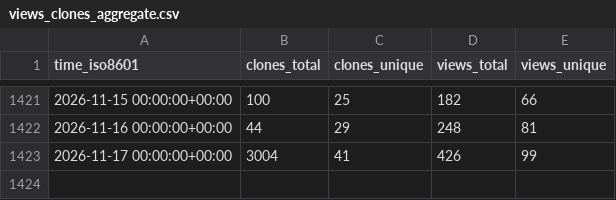
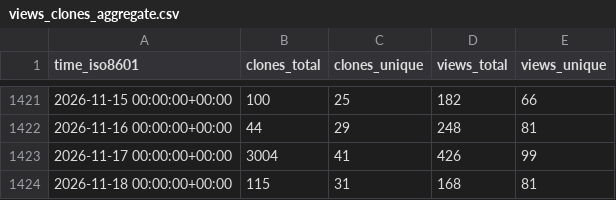
Before and after one commit to Unity-Technologies/EntityComponentSystemSamples, a CSV file: Unity-Technologies/EntityComponentSystemSamples/ghrs-data/views_clones_aggregate.csv, drawn as a sheet; only a part is shown, gaps mark what is left out.

```diff
--- a/Unity-Technologies/EntityComponentSystemSamples/ghrs-data/views_clones_aggregate.csv
+++ b/Unity-Technologies/EntityComponentSystemSamples/ghrs-data/views_clones_aggregate.csv
@@ -1423 +1423,2 @@ time_iso8601,clones_total,clones_unique,views_total,views_unique
 2026-11-17 00:00:00+00:00,3004,41,426,99
+2026-11-18 00:00:00+00:00,115,31,168,81
```
Also changed, not shown: 1 other file.
